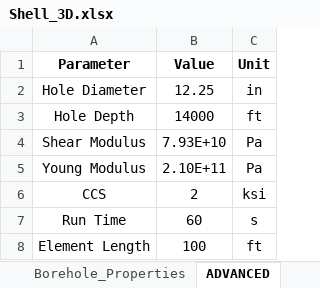
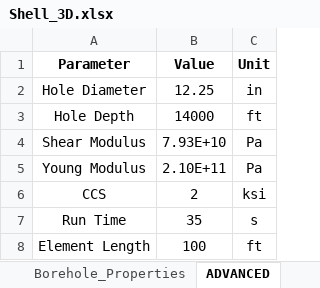
Before and after one commit to Sky370/Dynamic-Torque-and-Drag-Model, an Excel workbook: Input/Shell_3D.xlsx, sheet ADVANCED, drawn as a sheet; values as stored, in another font and other column widths than the file's, no borders; the diff names each change by its address in the sheet, - before the commit and + after, or states it on an @@ line.

```diff
--- a/Input/Shell_3D.xlsx (sheet ADVANCED)
+++ b/Input/Shell_3D.xlsx (sheet ADVANCED)
-B7 (Value): 60
+B7 (Value): 35
```
Also changed, not shown: sheet BHA, sheet TOP_DRIVE, sheet Borehole_Properties, sheet PUMP, other sheet tabs, Input/NewData_Zahra_3D.xlsx, Input/Shell_2D.xlsx, 10 other files.
